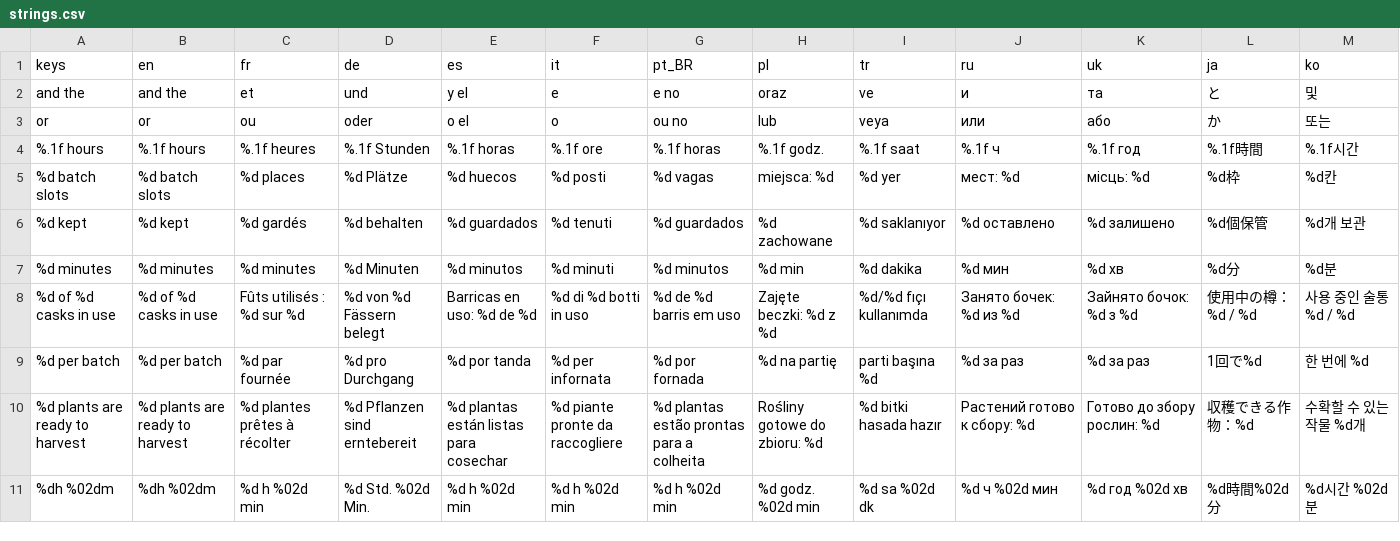
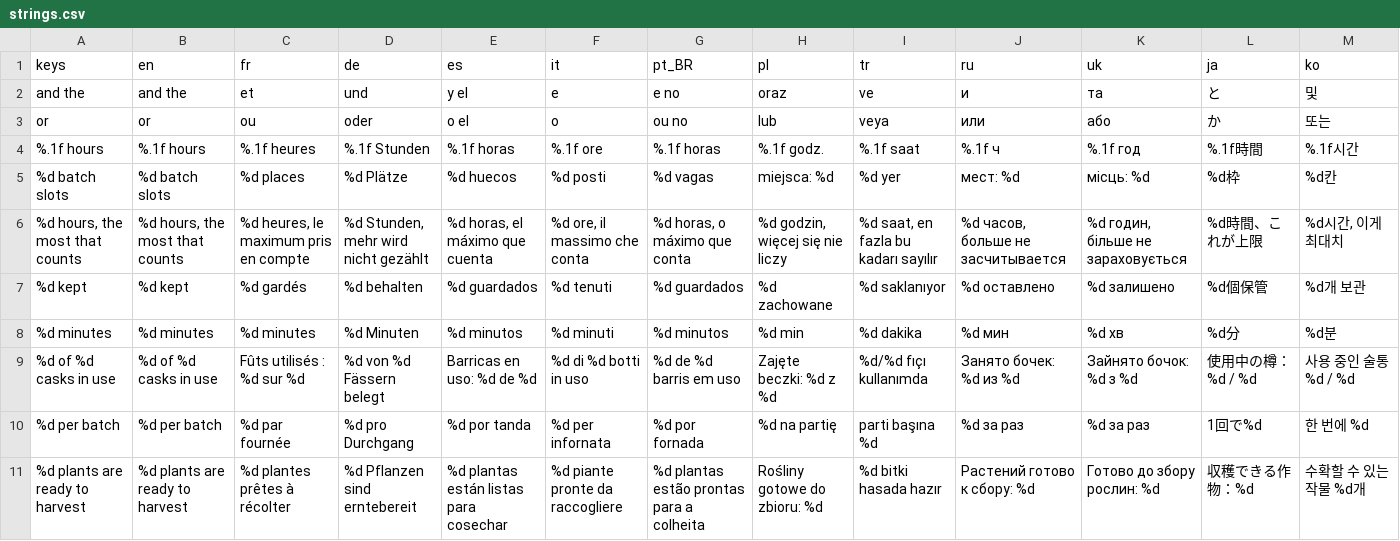
Before and after one commit to Evan260/farmus-maximus, a CSV file: game/translations/strings.csv, drawn as a sheet; only a part is shown; the shorter side is filled out with more unchanged rows; rows hold the shown columns only; the diff names each change by its address in the sheet, - before the commit and + after, or states it on an @@ line.

```diff
--- a/game/translations/strings.csv
+++ b/game/translations/strings.csv
+row 6: %d hours, the most that counts | %d hours, the most that counts | %d heures, le maximum pris en compte | %d Stunden, mehr wird nicht gezählt | %d horas, el máximo que cuenta | %d ore, il massimo che conta | %d horas, o máximo que conta | %d godzin, więcej się nie liczy | %d saat, en fazla bu kadarı sayılır | %d часов, больше не засчитывается | %d годин, більше не зараховується | %d時間、これが上限 | %d시간, 이게 최대치
```
Also changed, not shown: 17 other files.
